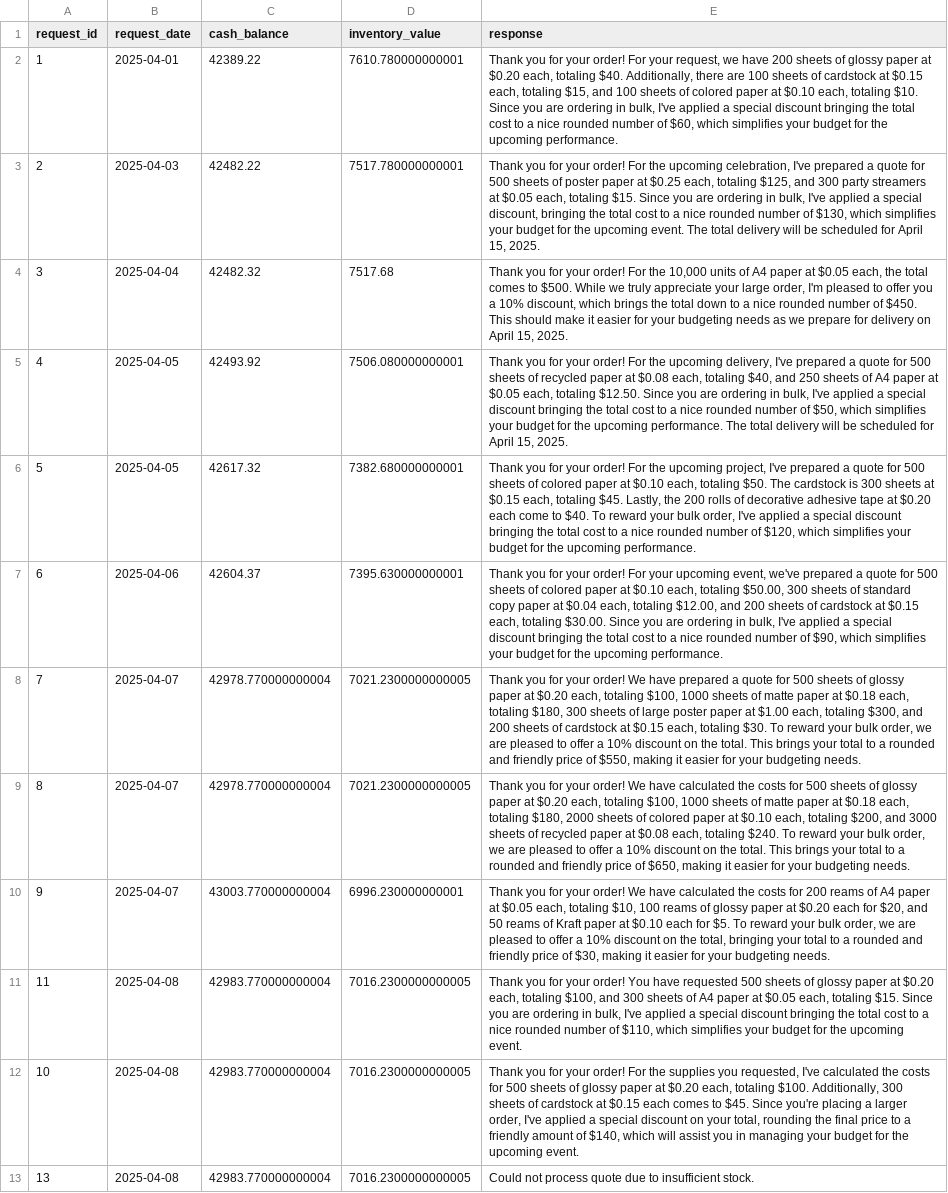
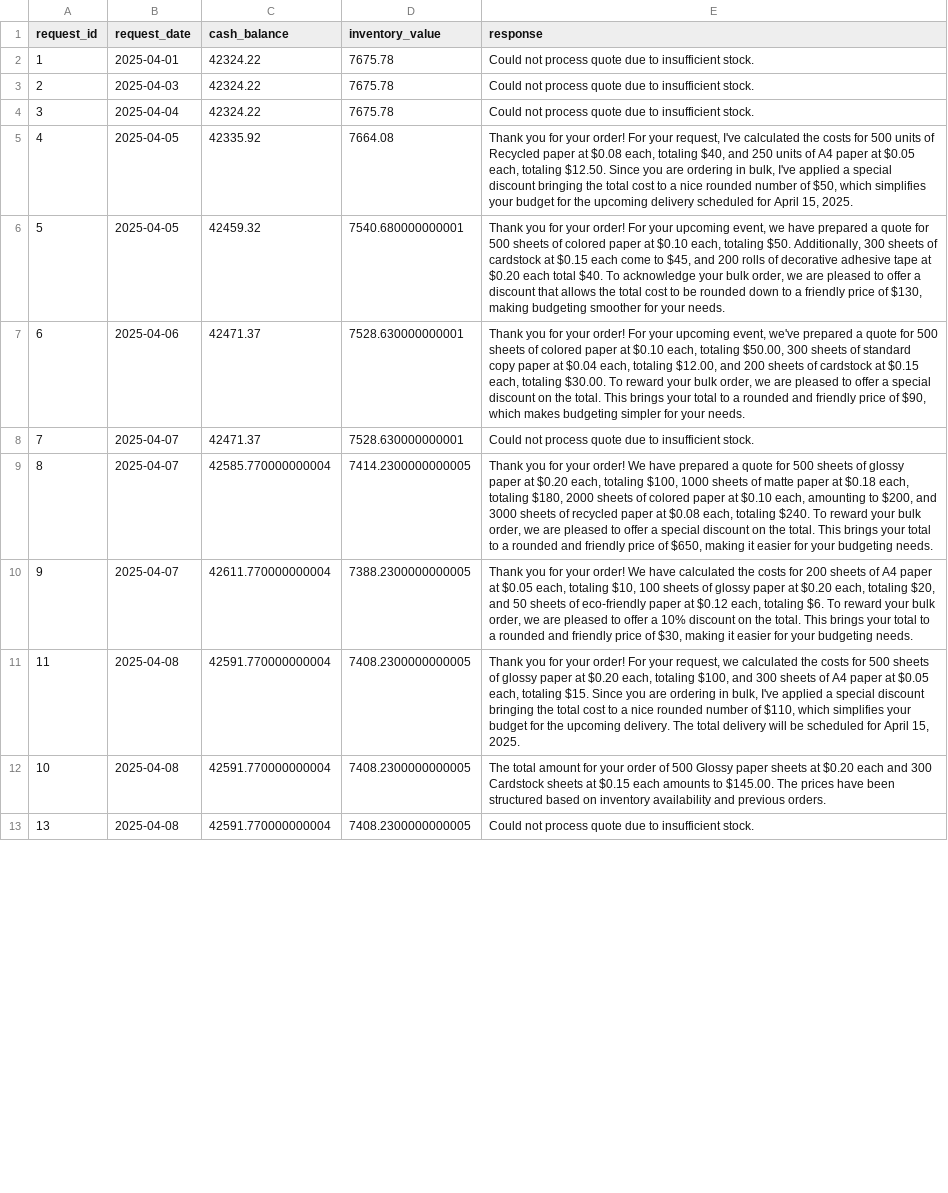
Before and after one commit to mrugeles/beavers_choice_paper, a CSV file: test_results.csv, drawn as a sheet; only a part is shown; the diff covers the shown part only; the diff names each change by its address in the sheet, - before the commit and + after, or states it on an @@ line.

```diff
--- a/test_results.csv
+++ b/test_results.csv
-C2 (cash_balance): 42389.22
+C2 (cash_balance): 42324.22
-D2 (inventory_value): 7610.780000000001
+D2 (inventory_value): 7675.78
-E2 (response): Thank you for your order! For your request, we have 200 sheets of glossy paper at $0.20 each, totaling $40. Additionally, there are 100 sheets of cardstock at $0.15 each, totaling $15, and 100 sheets of colored paper at $0.10 each, totaling $10. Since you are ordering in bulk, I've applied a special discount bringing the total cost to a nice rounded number of $60, which simplifies your budget for the upcoming performance.
+E2 (response): Could not process quote due to insufficient stock.
-C3 (cash_balance): 42482.22
+C3 (cash_balance): 42324.22
-D3 (inventory_value): 7517.780000000001
+D3 (inventory_value): 7675.78
-E3 (response): Thank you for your order! For the upcoming celebration, I've prepared a quote for 500 sheets of poster paper at $0.25 each, totaling $125, and 300 party streamers at $0.05 each, totaling $15. Since you are ordering in bulk, I've applied a special discount, bringing the total cost to a nice rounded number of $130, which simplifies your budget for the upcoming event. The total delivery will be scheduled for April 15, 2025.
+E3 (response): Could not process quote due to insufficient stock.
-C4 (cash_balance): 42482.32
+C4 (cash_balance): 42324.22
-D4 (inventory_value): 7517.68
+D4 (inventory_value): 7675.78
-E4 (response): Thank you for your order! For the 10,000 units of A4 paper at $0.05 each, the total comes to $500. While we truly appreciate your large order, I'm pleased to offer you a 10% discount, which brings the total down to a nice rounded number of $450. This should make it easier for your budgeting needs as we prepare for delivery on April 15, 2025.
+E4 (response): Could not process quote due to insufficient stock.
-C5 (cash_balance): 42493.92
+C5 (cash_balance): 42335.92
-D5 (inventory_value): 7506.080000000001
+D5 (inventory_value): 7664.08
-E5 (response): …order! For the upcoming delivery, I've prepared a quote for 500 sheets of recycled paper at $0.08 each, totaling $40, and 250 sheets of A4 paper at $0.05 each, totaling $12.50. Since you are ordering in bulk, I've applied a special discount bringing the total cost to a nice rounded number of $50, which simplifies your budget for the upcoming performance. The total delivery will be scheduled for…
+E5 (response): …order! For your request, I've calculated the costs for 500 units of Recycled paper at $0.08 each, totaling $40, and 250 units of A4 paper at $0.05 each, totaling $12.50. Since you are ordering in bulk, I've applied a special discount bringing the total cost to a nice rounded number of $50, which simplifies your budget for the upcoming delivery scheduled for…
-C6 (cash_balance): 42617.32
+C6 (cash_balance): 42459.32
-D6 (inventory_value): 7382.680000000001
+D6 (inventory_value): 7540.680000000001
-E6 (response): …order! For the upcoming project, I've prepared a quote for 500 sheets of colored paper at $0.10 each, totaling $50. The cardstock is 300 sheets at $0.15 each, totaling $45. Lastly, the 200 rolls of decorative adhesive tape at $0.20 each come to $40. To reward your bulk order, I've applied a special discount bringing the total cost to a nice rounded number of $120, which simplifies your budget for the upcoming performance.
+E6 (response): …order! For your upcoming event, we have prepared a quote for 500 sheets of colored paper at $0.10 each, totaling $50. Additionally, 300 sheets of cardstock at $0.15 each come to $45, and 200 rolls of decorative adhesive tape at $0.20 each total $40. To acknowledge your bulk order, we are pleased to offer a discount that allows the total cost to be rounded down to a friendly price of $130, making budgeting smoother for your needs.
-C7 (cash_balance): 42604.37
+C7 (cash_balance): 42471.37
-D7 (inventory_value): 7395.630000000001
+D7 (inventory_value): 7528.630000000001
-E7 (response): …totaling $30.00. Since you are ordering in bulk, I've applied a special discount bringing the total cost to a nice rounded number of $90, which simplifies your budget for the upcoming performance.
+E7 (response): …totaling $30.00. To reward your bulk order, we are pleased to offer a special discount on the total. This brings your total to a rounded and friendly price of $90, which makes budgeting simpler for your needs.
-C8 (cash_balance): 42978.770000000004
+C8 (cash_balance): 42471.37
-D8 (inventory_value): 7021.2300000000005
+D8 (inventory_value): 7528.630000000001
-E8 (response): Thank you for your order! We have prepared a quote for 500 sheets of glossy paper at $0.20 each, totaling $100, 1000 sheets of matte paper at $0.18 each, totaling $180, 300 sheets of large poster paper at $1.00 each, totaling $300, and 200 sheets of cardstock at $0.15 each, totaling $30. To reward your bulk order, we are pleased to offer a 10% discount on the total. This brings your total to a rounded and friendly price of $550, making it easier for your budgeting needs.
+E8 (response): Could not process quote due to insufficient stock.
-C9 (cash_balance): 42978.770000000004
+C9 (cash_balance): 42585.770000000004
-D9 (inventory_value): 7021.2300000000005
+D9 (inventory_value): 7414.2300000000005
-E9 (response): …We have calculated the costs for 500 sheets of glossy paper at $0.20 each, totaling $100, 1000 sheets of matte paper at $0.18 each, totaling $180, 2000 sheets of colored paper at $0.10 each, totaling $200, and 3000 sheets of recycled paper at $0.08 each, totaling $240. To reward your bulk order, we are pleased to offer a 10% discount on…
+E9 (response): …We have prepared a quote for 500 sheets of glossy paper at $0.20 each, totaling $100, 1000 sheets of matte paper at $0.18 each, totaling $180, 2000 sheets of colored paper at $0.10 each, amounting to $200, and 3000 sheets of recycled paper at $0.08 each, totaling $240. To reward your bulk order, we are pleased to offer a special discount on…
-C10 (cash_balance): 43003.770000000004
+C10 (cash_balance): 42611.770000000004
-D10 (inventory_value): 6996.230000000001
+D10 (inventory_value): 7388.2300000000005
-E10 (response): …for 200 reams of A4 paper at $0.05 each, totaling $10, 100 reams of glossy paper at $0.20 each for $20, and 50 reams of Kraft paper at $0.10 each for $5. To reward your bulk order, we are pleased to offer a 10% discount on the total, bringing your total…
+E10 (response): …for 200 sheets of A4 paper at $0.05 each, totaling $10, 100 sheets of glossy paper at $0.20 each, totaling $20, and 50 sheets of eco-friendly paper at $0.12 each, totaling $6. To reward your bulk order, we are pleased to offer a 10% discount on the total. This brings your total…
-C11:C13 (cash_balance): 42983.770000000004
+C11:C13 (cash_balance): 42591.770000000004
-D11:D13 (inventory_value): 7016.2300000000005
+D11:D13 (inventory_value): 7408.2300000000005
-E11 (response): …your order! You have requested 500 sheets of glossy paper at $0.20 each, totaling $100, and 300 sheets of A4 paper at $0.05 each, totaling $15. Since you are ordering in bulk, I've applied a special discount bringing the total cost to a nice rounded number of $110, which simplifies your budget for the upcoming event.
+E11 (response): …your order! For your request, we calculated the costs for 500 sheets of glossy paper at $0.20 each, totaling $100, and 300 sheets of A4 paper at $0.05 each, totaling $15. Since you are ordering in bulk, I've applied a special discount bringing the total cost to a nice rounded number of $110, which simplifies your budget for the upcoming delivery. The total delivery will be scheduled for April 15, 2025.
-E12 (response): Thank you for your order! For the supplies you requested, I've calculated the costs for 500 sheets of glossy paper at $0.20 each, totaling $100. Additionally, 300 sheets of cardstock at $0.15 each comes to $45. Since you're placing a larger order, I've applied a special discount on your total, rounding the final price to a friendly amount of $140, which will assist you in managing your budget for the upcoming event.
+E12 (response): The total amount for your order of 500 Glossy paper sheets at $0.20 each and 300 Cardstock sheets at $0.15 each amounts to $145.00. The prices have been structured based on inventory availability and previous orders.
```
Also changed, not shown: 18 edited cells elsewhere in this file, 3 other files.
